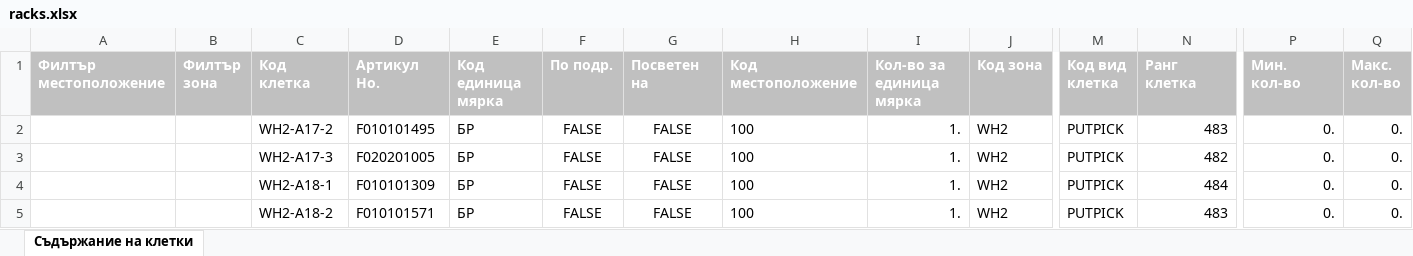
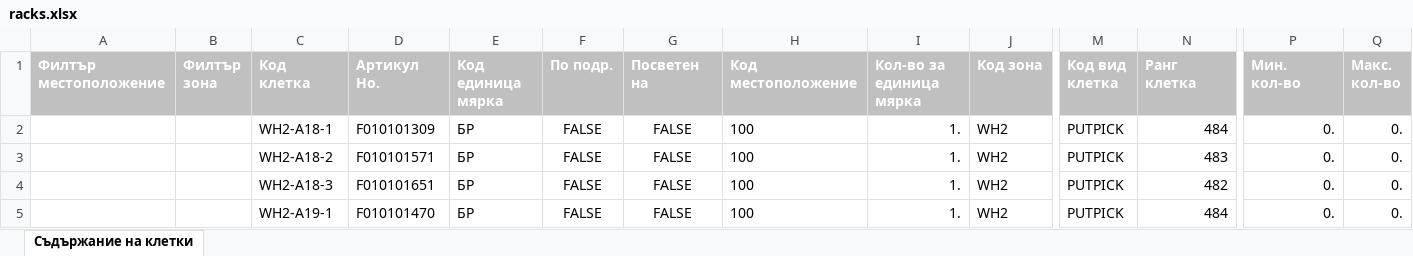
Before and after one commit to RosenCodes20/automatisation_racks, an Excel workbook: racks.xlsx, sheet Съдържание на клетки, drawn as a sheet; only a part is shown, gaps mark what is left out; the shorter side is filled out with more unchanged rows; values as stored, in another font and other column widths than the file's, no borders; charts and pictures and table styles not drawn; rows hold the shown columns only; the diff names each change by its address in the sheet, - before the commit and + after, or states it on an @@ line.

Commit message:
feat: EVERYTHING I WORKING CLEARR

```diff
--- a/racks.xlsx (sheet Съдържание на клетки)
+++ b/racks.xlsx (sheet Съдържание на клетки)
-row 2:  |  | WH2-A17-2 | F010101495 | БР | FALSE | FALSE | 100 | 1. | WH2 | PUTPICK | 483 | 0. | 0.
-row 3:  |  | WH2-A17-3 | F020201005 | БР | FALSE | FALSE | 100 | 1. | WH2 | PUTPICK | 482 | 0. | 0.
```
